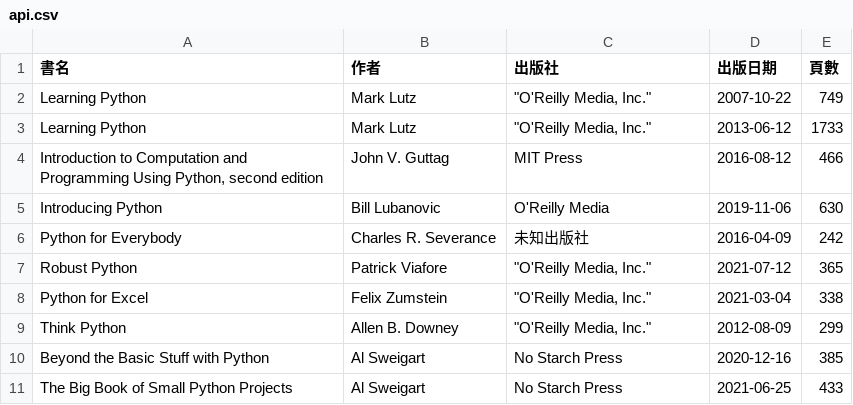
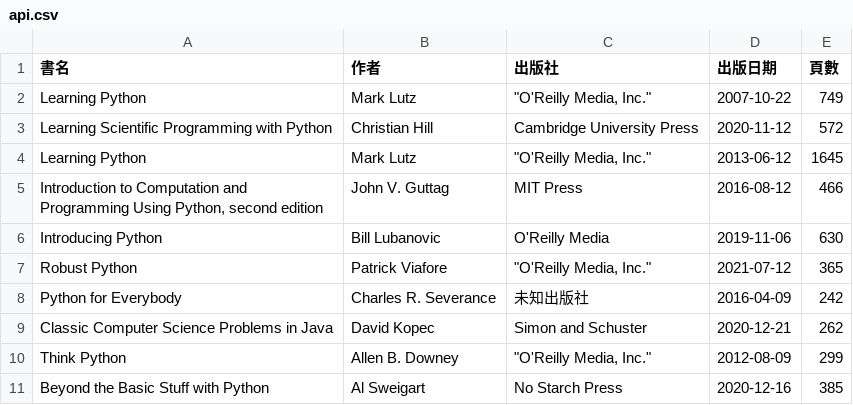
Before and after one commit to shadow-fun/midterm-crawler, a CSV file: api.csv, drawn as a sheet.

```diff
--- a/api.csv
+++ b/api.csv
@@ -2,10 +2,10 @@
 Learning Python,Mark Lutz,"""O'Reilly Media, Inc.""",2007-10-22,749
-Learning Python,Mark Lutz,"""O'Reilly Media, Inc.""",2013-06-12,1733
+Learning Scientific Programming with Python,Christian Hill,Cambridge University Press,2020-11-12,572
+Learning Python,Mark Lutz,"""O'Reilly Media, Inc.""",2013-06-12,1645
 "Introduction to Computation and Programming Using Python, second edition",John V. Guttag,MIT Press,2016-08-12,466
 Introducing Python,Bill Lubanovic,O'Reilly Media,2019-11-06,630
+Robust Python,Patrick Viafore,"""O'Reilly Media, Inc.""",2021-07-12,365
 Python for Everybody,Charles R. Severance,未知出版社,2016-04-09,242
-Robust Python,Patrick Viafore,"""O'Reilly Media, Inc.""",2021-07-12,365
-Python for Excel,Felix Zumstein,"""O'Reilly Media, Inc.""",2021-03-04,338
+Classic Computer Science Problems in Java,David Kopec,Simon and Schuster,2020-12-21,262
 Think Python,Allen B. Downey,"""O'Reilly Media, Inc.""",2012-08-09,299
 Beyond the Basic Stuff with Python,Al Sweigart,No Starch Press,2020-12-16,385
-The Big Book of Small Python Projects,Al Sweigart,No Starch Press,2021-06-25,433
```
